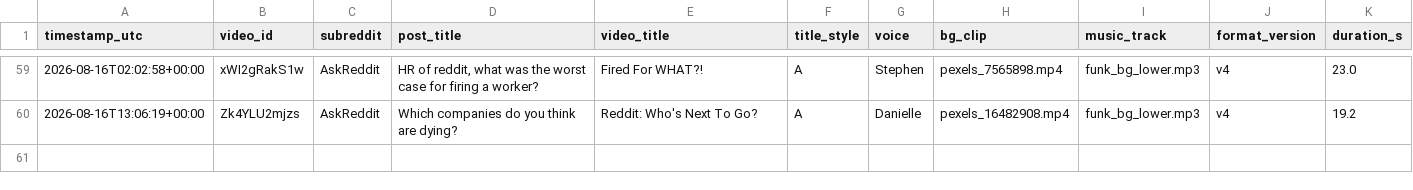
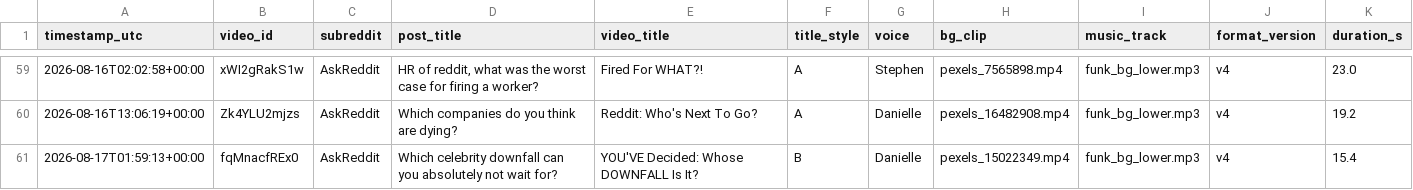
Before and after one commit to kaigg96/reddit-daily, a CSV file: upload_log.csv, drawn as a sheet; only a part is shown, gaps mark what is left out; the diff names each change by its address in the sheet, - before the commit and + after, or states it on an @@ line.

```diff
--- a/upload_log.csv
+++ b/upload_log.csv
+row 61: 2026-08-17T01:59:13+00:00 | fqMnacfREx0 | AskReddit | Which celebrity downfall can you absolutely not wait for? | YOU'VE Decided: Whose DOWNFALL Is It? | B | Danielle | pexels_15022349.mp4 | funk_bg_lower.mp3 | v4 | 15.4
```
Also changed, not shown: 1 other file.
